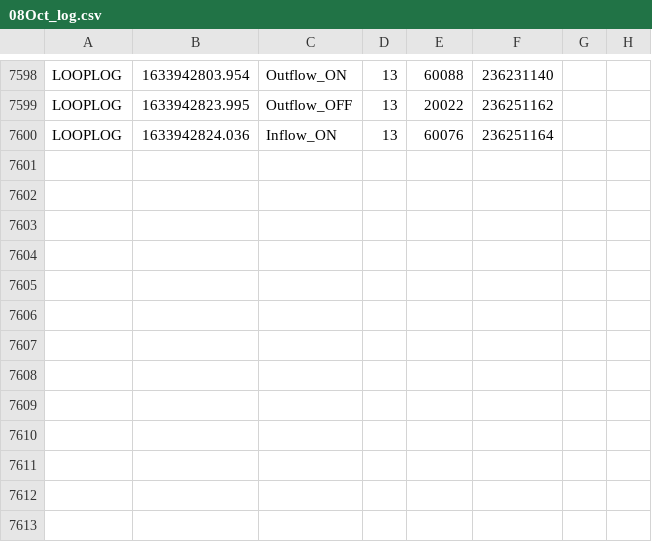
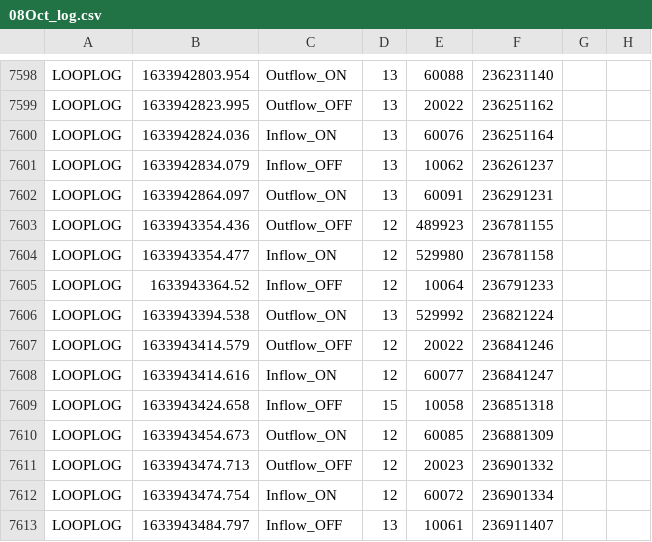
Before and after one commit to sureshnarayan/turbidostat, a CSV file: log/08Oct_log.csv, drawn as a sheet; only a part is shown, gaps mark what is left out; the diff names each change by its address in the sheet, - before the commit and + after, or states it on an @@ line.

Commit message:
pi log

```diff
--- a/log/08Oct_log.csv
+++ b/log/08Oct_log.csv
+row 7601: LOOPLOG | 1633942834.079 | Inflow_OFF | 13 | 10062 | 236261237
+row 7602: LOOPLOG | 1633942864.097 | Outflow_ON | 13 | 60091 | 236291231
+row 7603: LOOPLOG | 1633943354.436 | Outflow_OFF | 12 | 489923 | 236781155
+row 7604: LOOPLOG | 1633943354.477 | Inflow_ON | 12 | 529980 | 236781158
+row 7605: LOOPLOG | 1633943364.52 | Inflow_OFF | 12 | 10064 | 236791233
+row 7606: LOOPLOG | 1633943394.538 | Outflow_ON | 13 | 529992 | 236821224
+row 7607: LOOPLOG | 1633943414.579 | Outflow_OFF | 12 | 20022 | 236841246
+row 7608: LOOPLOG | 1633943414.616 | Inflow_ON | 12 | 60077 | 236841247
+row 7609: LOOPLOG | 1633943424.658 | Inflow_OFF | 15 | 10058 | 236851318
+row 7610: LOOPLOG | 1633943454.673 | Outflow_ON | 12 | 60085 | 236881309
+row 7611: LOOPLOG | 1633943474.713 | Outflow_OFF | 12 | 20023 | 236901332
+row 7612: LOOPLOG | 1633943474.754 | Inflow_ON | 12 | 60072 | 236901334
+row 7613: LOOPLOG | 1633943484.797 | Inflow_OFF | 13 | 10061 | 236911407
```
